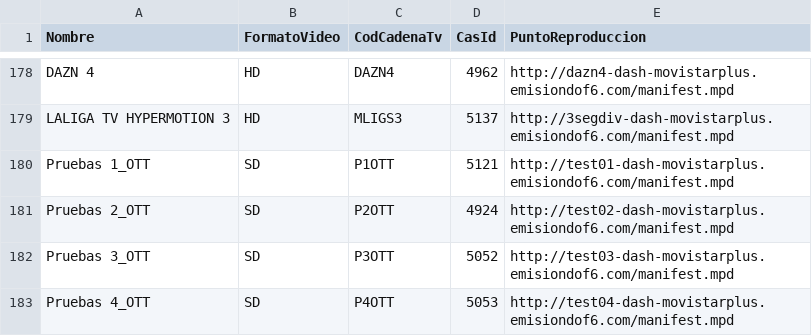
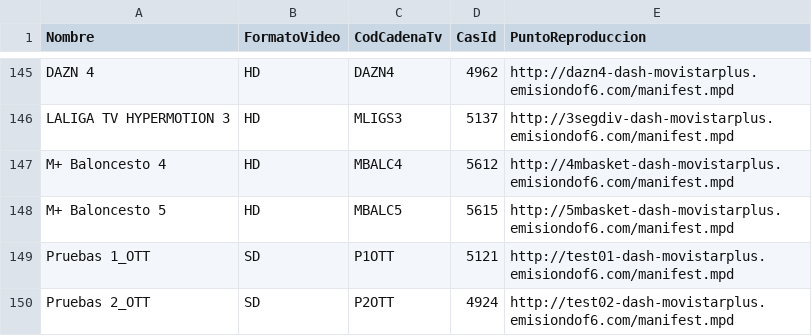
Before and after one commit to 1YZTOOAr/Mfeed, a CSV file: difusion.csv, drawn as a sheet; only a part is shown, gaps mark what is left out; the shorter side is filled out with more unchanged rows; the diff covers the shown part only.

```diff
--- a/difusion.csv
+++ b/difusion.csv
@@ -179,2 +146,4 @@ DAZN 4,HD,DAZN4,4962,http://dazn4-dash-movistarplus.emisiondof6.com/manifest.mpd
 LALIGA TV HYPERMOTION 3,HD,MLIGS3,5137,http://3segdiv-dash-movistarplus.emisiondof6.com/manifest.mpd
+M+ Baloncesto 4,HD,MBALC4,5612,http://4mbasket-dash-movistarplus.emisiondof6.com/manifest.mpd
+M+ Baloncesto 5,HD,MBALC5,5615,http://5mbasket-dash-movistarplus.emisiondof6.com/manifest.mpd
 Pruebas 1_OTT,SD,P1OTT,5121,http://test01-dash-movistarplus.emisiondof6.com/manifest.mpd
```
Also changed, not shown: 33 moved rows elsewhere in this file.
